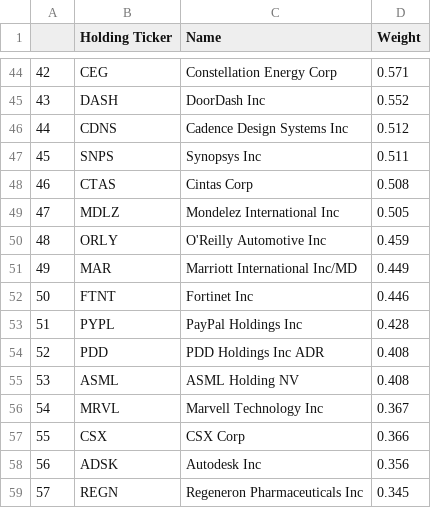
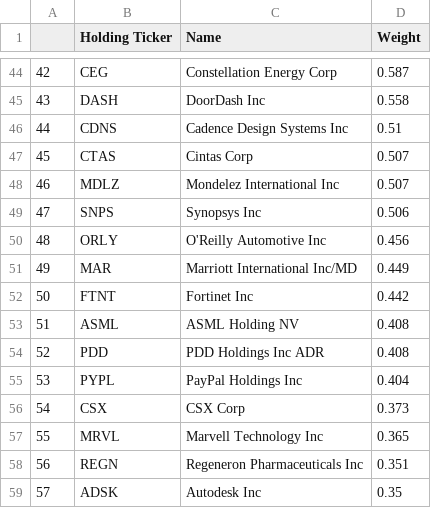
Before and after one commit to major/index-etfs, a CSV file: qqq.csv, drawn as a sheet; only a part is shown, gaps mark what is left out; the diff covers the shown part only.

```diff
--- a/qqq.csv
+++ b/qqq.csv
@@ -44,16 +44,16 @@
-42,CEG ,Constellation Energy Corp,0.571
-43,DASH ,DoorDash Inc,0.552
-44,CDNS ,Cadence Design Systems Inc,0.512
-45,SNPS ,Synopsys Inc,0.511
-46,CTAS ,Cintas Corp,0.508
-47,MDLZ ,Mondelez International Inc,0.505
-48,ORLY ,O'Reilly Automotive Inc,0.459
+42,CEG ,Constellation Energy Corp,0.587
+43,DASH ,DoorDash Inc,0.558
+44,CDNS ,Cadence Design Systems Inc,0.51
+45,CTAS ,Cintas Corp,0.507
+46,MDLZ ,Mondelez International Inc,0.507
+47,SNPS ,Synopsys Inc,0.506
+48,ORLY ,O'Reilly Automotive Inc,0.456
 49,MAR ,Marriott International Inc/MD,0.449
-50,FTNT ,Fortinet Inc,0.446
-51,PYPL ,PayPal Holdings Inc,0.428
+50,FTNT ,Fortinet Inc,0.442
+51,ASML ,ASML Holding NV,0.408
 52,PDD ,PDD Holdings Inc ADR,0.408
-53,ASML ,ASML Holding NV,0.408
-54,MRVL ,Marvell Technology Inc,0.367
-55,CSX ,CSX Corp,0.366
-56,ADSK ,Autodesk Inc,0.356
-57,REGN ,Regeneron Pharmaceuticals Inc,0.345
+53,PYPL ,PayPal Holdings Inc,0.404
+54,CSX ,CSX Corp,0.373
+55,MRVL ,Marvell Technology Inc,0.365
+56,REGN ,Regeneron Pharmaceuticals Inc,0.351
+57,ADSK ,Autodesk Inc,0.35
```
Also changed, not shown: 135 edited cells elsewhere in this file, 1 other file.
